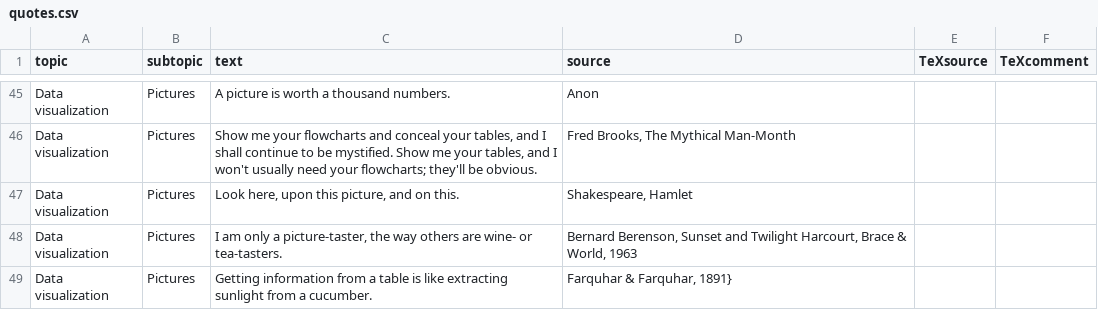
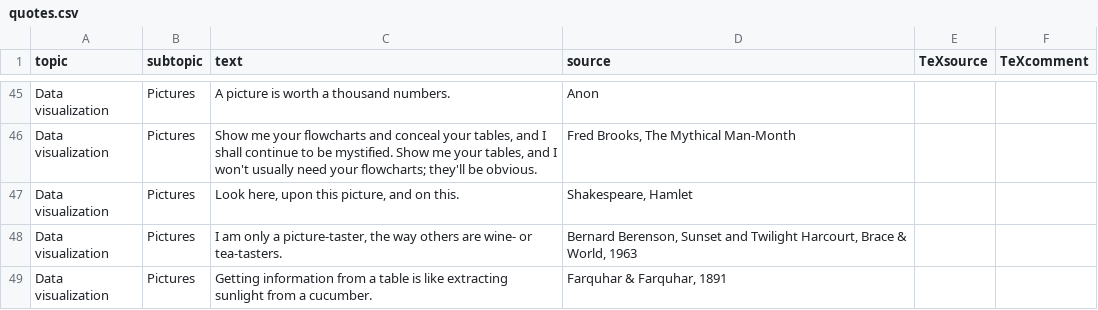
Before and after one commit to friendly/statquotes, a CSV file: inst/quotes.csv, drawn as a sheet; only a part is shown, gaps mark what is left out; the diff covers the shown part only.

```diff
--- a/inst/quotes.csv
+++ b/inst/quotes.csv
@@ -48,2 +48,2 @@ Data visualization,Pictures,"Look here, upon this picture, and on this.","Shakes
 Data visualization,Pictures,"I am only a picture-taster, the way others are wine- or tea-tasters.","Bernard Berenson, Sunset and Twilight Harcourt, Brace & World, 1963",,
-Data visualization,Pictures,Getting information from a table is like extracting sunlight from a cucumber.,"Farquhar & Farquhar, 1891} ",,
+Data visualization,Pictures,Getting information from a table is like extracting sunlight from a cucumber.,"Farquhar & Farquhar, 1891",,
```
Also changed, not shown: 5 edited cells elsewhere in this file, 3 other files.
